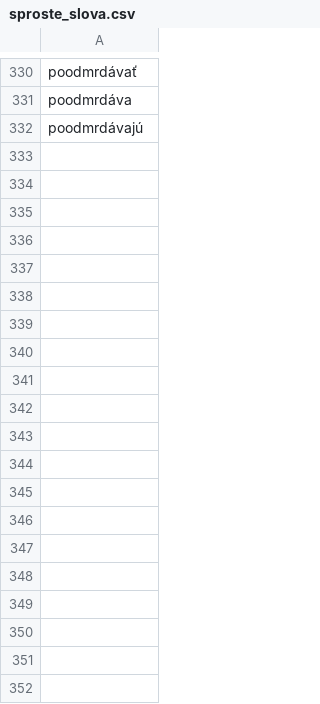
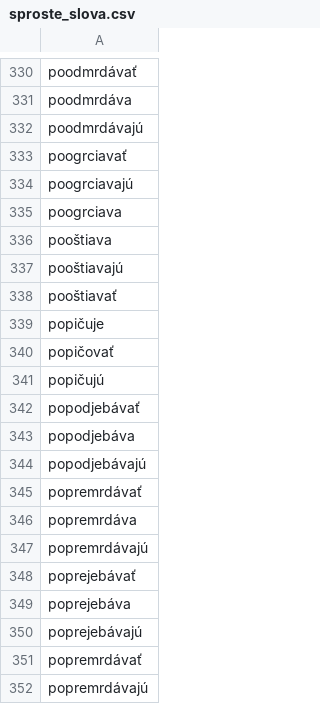
Before and after one commit to rostacik/slovenske-nadavky, a CSV file: sproste_slova.csv, drawn as a sheet; only a part is shown, gaps mark what is left out; the diff covers the shown part only.

Commit message:
Update sproste_slova.csv

```diff
--- a/sproste_slova.csv
+++ b/sproste_slova.csv
@@ -332 +332,21 @@ poodmrdáva
 poodmrdávajú
+poogrciavať
+poogrciavajú
+poogrciava
+pooštiava
+pooštiavajú
+pooštiavať
+popičuje
+popičovať
+popičujú
+popodjebávať
+popodjebáva
+popodjebávajú
+popremrdávať
+popremrdáva
+popremrdávajú
+poprejebávať
+poprejebáva
+poprejebávajú
+popremrdávať
+popremrdávajú
```
Also changed, not shown: 33 added rows elsewhere in this file.
